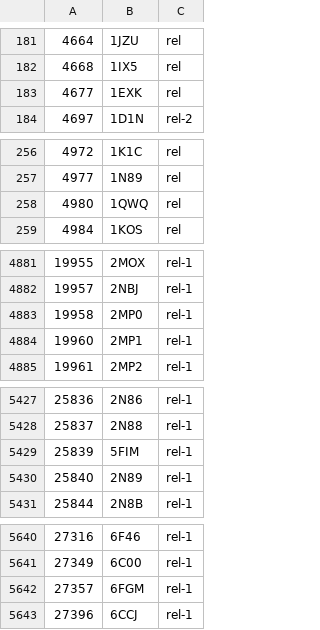
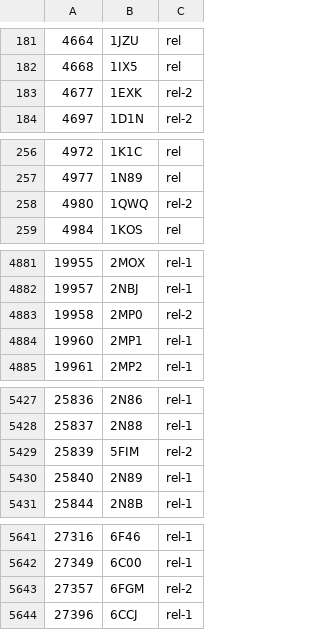
Before and after one commit to yokochi47/BMRBxTool, a CSV file: schema/BMRB_PDB_match.csv, drawn as a sheet; only a part is shown, gaps mark what is left out; the diff covers the shown part only.

```diff
--- a/schema/BMRB_PDB_match.csv
+++ b/schema/BMRB_PDB_match.csv
@@ -182,3 +182,3 @@
 4668,1IX5,rel
-4677,1EXK,rel
+4677,1EXK,rel-2
 4697,1D1N,rel-2
@@ -257,3 +257,3 @@
 4977,1N89,rel
-4980,1QWQ,rel
+4980,1QWQ,rel-2
 4984,1KOS,rel
@@ -4882,3 +4882,3 @@
 19957,2NBJ,rel-1
-19958,2MP0,rel-1
+19958,2MP0,rel-2
 19960,2MP1,rel-1
@@ -5428,3 +5428,3 @@
 25837,2N88,rel-1
-25839,5FIM,rel-1
+25839,5FIM,rel-2
 25840,2N89,rel-1
@@ -5641,3 +5642,3 @@
 27349,6C00,rel-1
-27357,6FGM,rel-1
+27357,6FGM,rel-2
 27396,6CCJ,rel-1
```
Also changed, not shown: 18 added rows and 1 edited cell elsewhere in this file, 1 other file.
